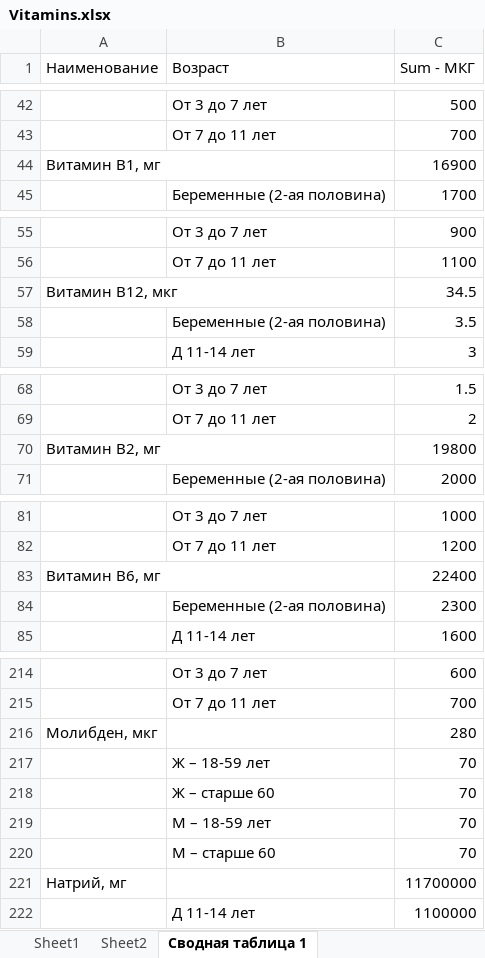
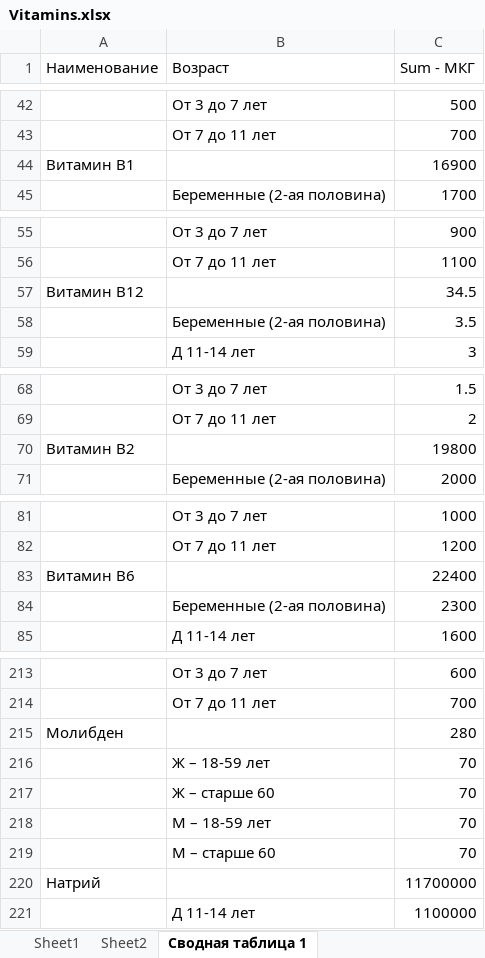
Before and after one commit to Galabut/ration, an Excel workbook: Vitamins.xlsx, sheet Сводная таблица 1, drawn as a sheet; only a part is shown, gaps mark what is left out; values as stored, in another font and other column widths than the file's, no borders; addresses are those after the commit; the diff covers the shown part only; the diff names each change by its address in the sheet, - before the commit and + after, or states it on an @@ line.

```diff
--- a/Vitamins.xlsx (sheet Сводная таблица 1)
+++ b/Vitamins.xlsx (sheet Сводная таблица 1)
-A44 (Наименование): Витамин В1, мг
+A44 (Наименование): Витамин В1
-A57 (Наименование): Витамин В12, мкг
+A57 (Наименование): Витамин В12
-A70 (Наименование): Витамин В2, мг
+A70 (Наименование): Витамин В2
-A83 (Наименование): Витамин В6, мг
+A83 (Наименование): Витамин В6
-A215 (Наименование): Молибден, мкг
+A215 (Наименование): Молибден
-A220 (Наименование): Натрий, мг
+A220 (Наименование): Натрий
```
Also changed, not shown: 2 added rows, 4 removed rows, 10 moved rows and 24 edited cells elsewhere in this sheet, sheet Sheet2, hidden cells, 16 other files.
